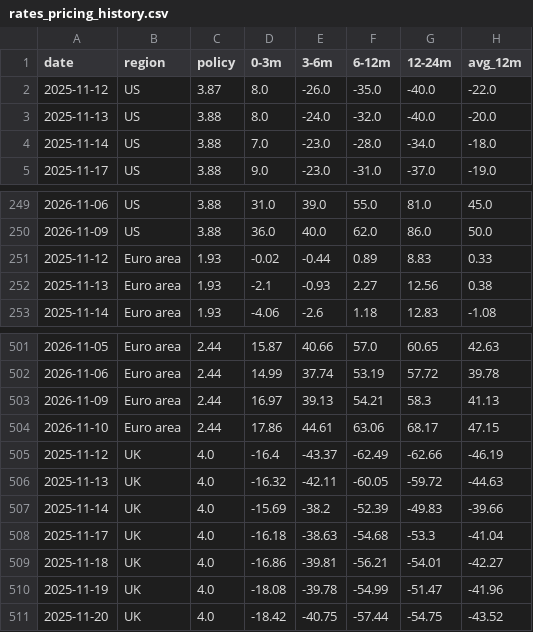
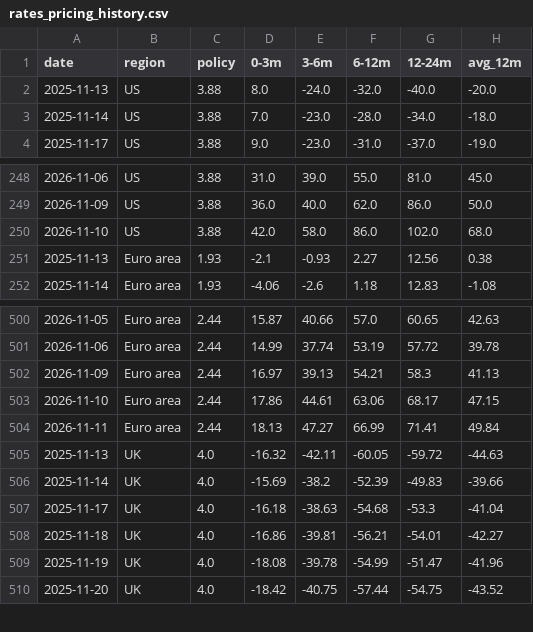
Before and after one commit to georgemargetts184/rates-pricing-tracker, a CSV file: rates_pricing_history.csv, drawn as a sheet; only a part is shown, gaps mark what is left out.

```diff
--- a/rates_pricing_history.csv
+++ b/rates_pricing_history.csv
@@ -1,3 +1,2 @@
 date,region,policy,0-3m,3-6m,6-12m,12-24m,avg_12m
-2025-11-12,US,3.87,8.0,-26.0,-35.0,-40.0,-22.0
 2025-11-13,US,3.88,8.0,-24.0,-32.0,-40.0,-20.0
@@ -250,3 +249,3 @@ date,region,policy,0-3m,3-6m,6-12m,12-24m,avg_12m
 2026-11-09,US,3.88,36.0,40.0,62.0,86.0,50.0
-2025-11-12,Euro area,1.93,-0.02,-0.44,0.89,8.83,0.33
+2026-11-10,US,3.88,42.0,58.0,86.0,102.0,68.0
 2025-11-13,Euro area,1.93,-2.1,-0.93,2.27,12.56,0.38
@@ -504,3 +503,3 @@ date,region,policy,0-3m,3-6m,6-12m,12-24m,avg_12m
 2026-11-10,Euro area,2.44,17.86,44.61,63.06,68.17,47.15
-2025-11-12,UK,4.0,-16.4,-43.37,-62.49,-62.66,-46.19
+2026-11-11,Euro area,2.44,18.13,47.27,66.99,71.41,49.84
 2025-11-13,UK,4.0,-16.32,-42.11,-60.05,-59.72,-44.63
```
Also changed, not shown: 1 other file.
